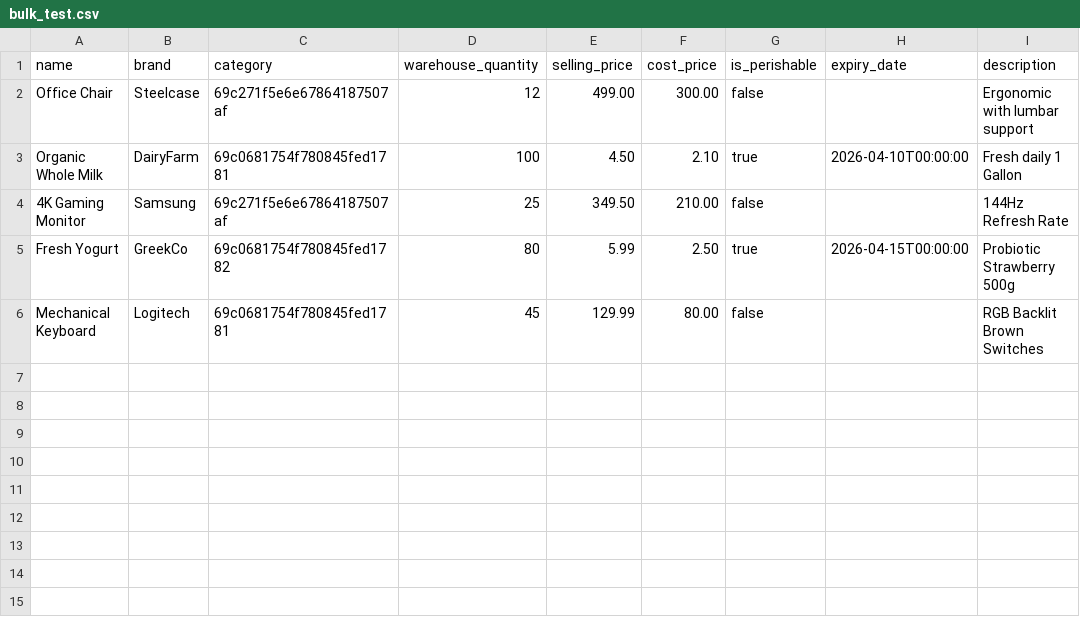
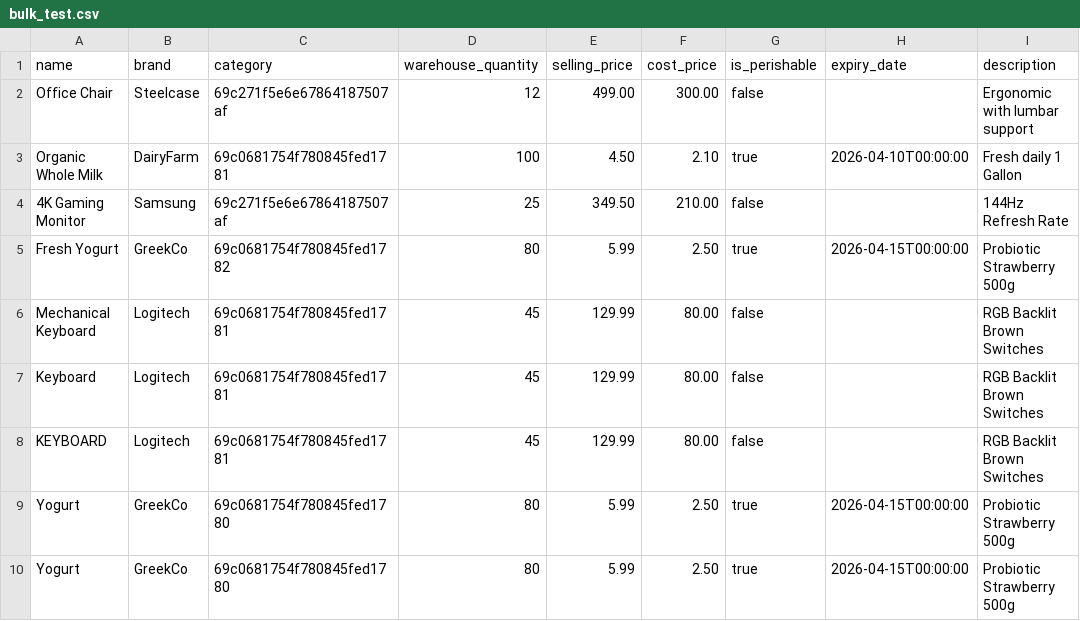
Before and after one commit to Aakanksha2309/interneers-lab, a CSV file: backend/python/bulk_test.csv, drawn as a sheet.

Commit message:
feat: prevent duplicate products and handle case-sensitivity in bulk uploads

```diff
--- a/backend/python/bulk_test.csv
+++ b/backend/python/bulk_test.csv
@@ -6 +6,5 @@ name,brand,category,warehouse_quantity,selling_price,cost_price,is_perishable,ex
 "Mechanical Keyboard","Logitech","69c0681754f780845fed1781",45,129.99,80.00,false,,"RGB Backlit Brown Switches"
+"Keyboard","Logitech","69c0681754f780845fed1781",45,129.99,80.00,false,,"RGB Backlit Brown Switches"
+"KEYBOARD","Logitech","69c0681754f780845fed1781",45,129.99,80.00,false,,"RGB Backlit Brown Switches"
+"Yogurt","GreekCo","69c0681754f780845fed1780",80,5.99,2.50,true,2026-04-15T00:00:00,"Probiotic Strawberry 500g"
+"Yogurt","GreekCo","69c0681754f780845fed1780",80,5.99,2.50,true,2026-04-15T00:00:00,"Probiotic Strawberry 500g"
```
Also changed, not shown: 3 other files.
